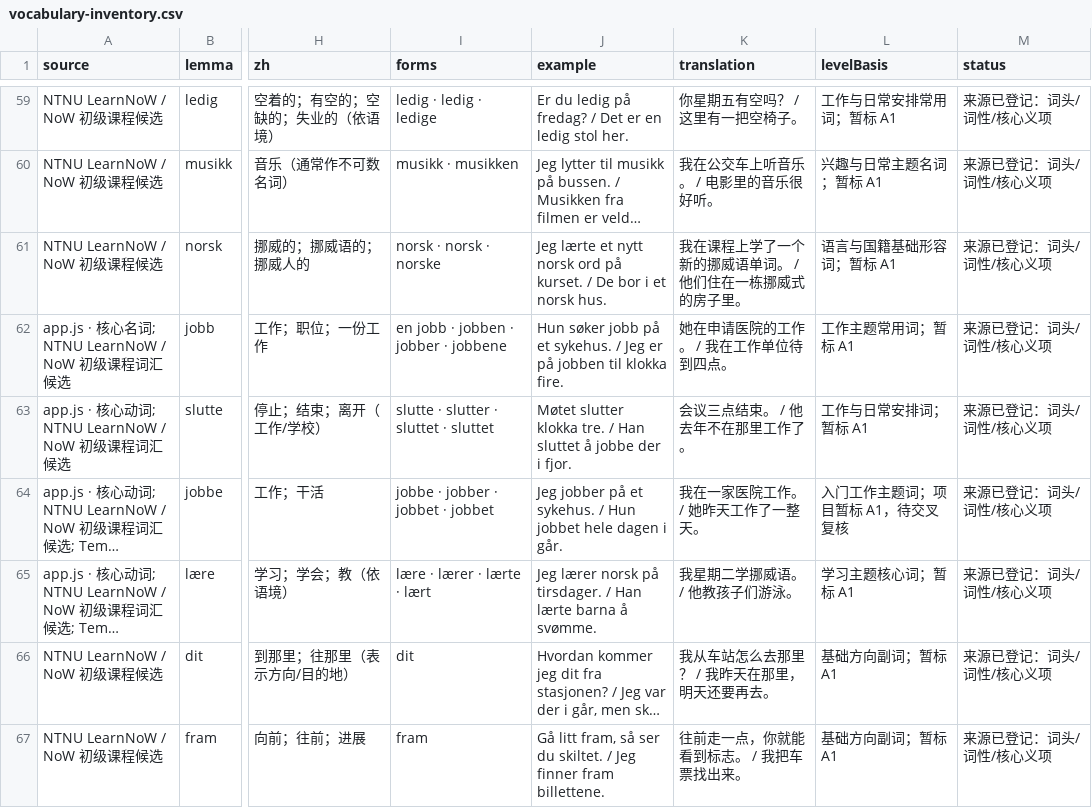
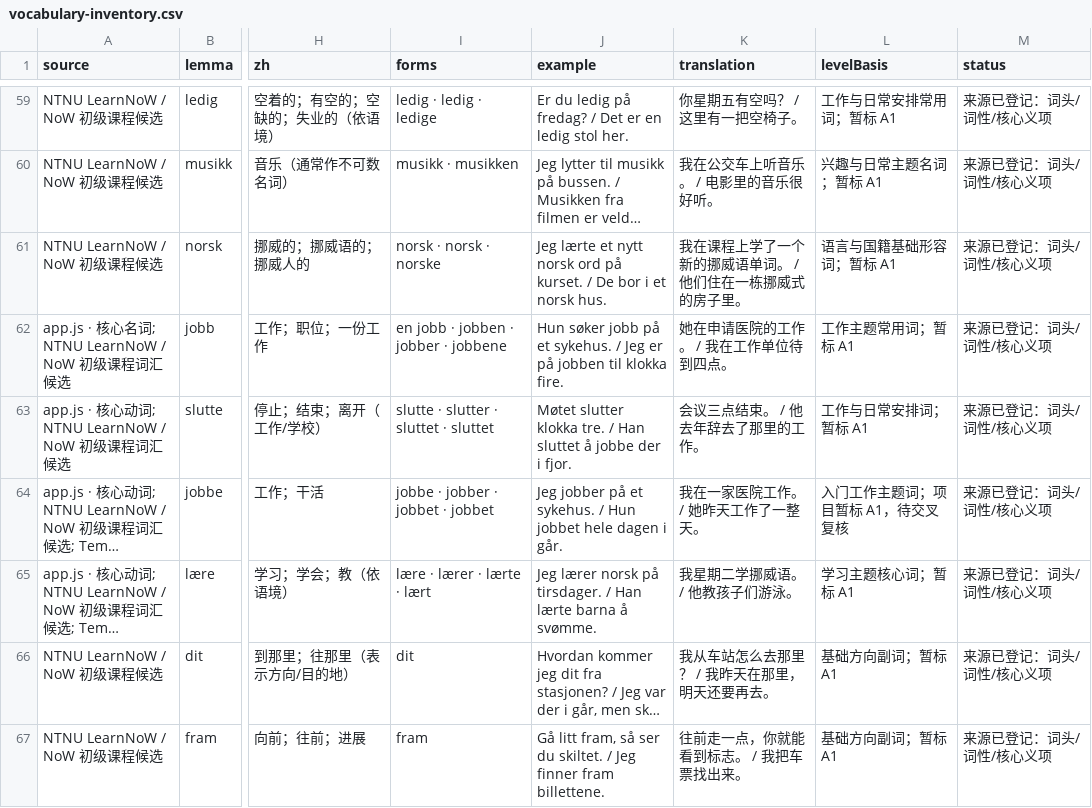
Before and after one commit to chengw1121/NorweigenLearn, a CSV file: vocabulary-inventory.csv, drawn as a sheet; only a part is shown, gaps mark what is left out; long unchanged cells end in …; the diff covers the shown part only; the diff names each change by its address in the sheet, - before the commit and + after, or states it on an @@ line.

```diff
--- a/vocabulary-inventory.csv
+++ b/vocabulary-inventory.csv
-K63 (translation): 会议三点结束。 / 他去年不在那里工作了。
+K63 (translation): 会议三点结束。 / 他去年辞去了那里的工作。
```
Also changed, not shown: 92 edited cells elsewhere in this file, vocabulary-1400-review.csv, vocabulary-candidate-pool.csv, 6 other files.
